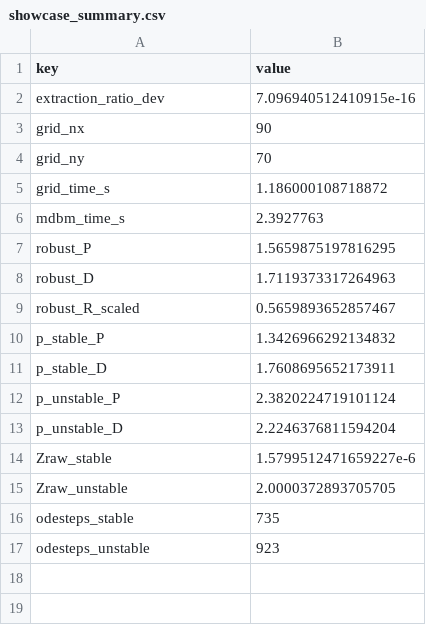
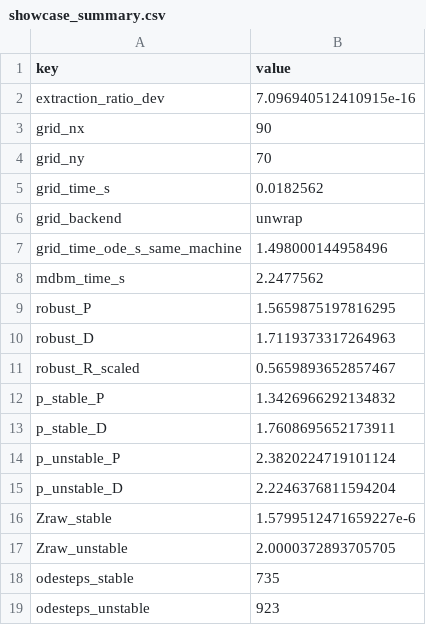
Before and after one commit to bachrathyd/InterpolatedNyquist.jl, a CSV file: paper/data/showcase_summary.csv, drawn as a sheet.

```diff
--- a/paper/data/showcase_summary.csv
+++ b/paper/data/showcase_summary.csv
@@ -4,4 +4,6 @@ grid_nx,90
 grid_ny,70
-grid_time_s,1.186000108718872
-mdbm_time_s,2.3927763
+grid_time_s,0.0182562
+grid_backend,unwrap
+grid_time_ode_s_same_machine,1.498000144958496
+mdbm_time_s,2.2477562
 robust_P,1.5659875197816295
```
Also changed, not shown: paper/data/gallery_timings.csv, 21 other files.
